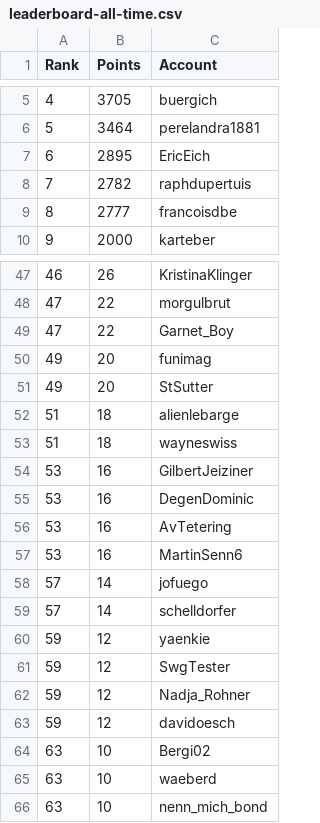
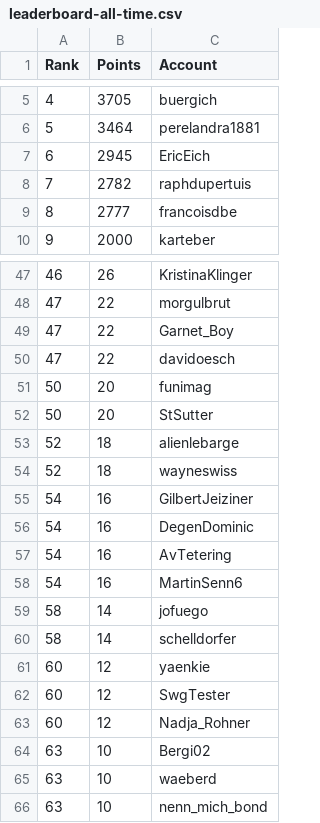
Before and after one commit to swissguesser/leaderboard, a CSV file: data/leaderboard-all-time.csv, drawn as a sheet; only a part is shown, gaps mark what is left out.

Commit message:
Add all-time leaderboard data (afternoon)

```diff
--- a/data/leaderboard-all-time.csv
+++ b/data/leaderboard-all-time.csv
@@ -6,3 +6,3 @@ Rank,Points,Account
 5,3464,perelandra1881
-6,2895,EricEich
+6,2945,EricEich
 7,2782,raphdupertuis
@@ -49,16 +49,16 @@ Rank,Points,Account
 47,22,Garnet_Boy
-49,20,funimag
-49,20,StSutter
-51,18,alienlebarge
-51,18,wayneswiss
-53,16,GilbertJeiziner
-53,16,DegenDominic
-53,16,AvTetering
-53,16,MartinSenn6
-57,14,jofuego
-57,14,schelldorfer
-59,12,yaenkie
-59,12,SwgTester
-59,12,Nadja_Rohner
-59,12,davidoesch
+47,22,davidoesch
+50,20,funimag
+50,20,StSutter
+52,18,alienlebarge
+52,18,wayneswiss
+54,16,GilbertJeiziner
+54,16,DegenDominic
+54,16,AvTetering
+54,16,MartinSenn6
+58,14,jofuego
+58,14,schelldorfer
+60,12,yaenkie
+60,12,SwgTester
+60,12,Nadja_Rohner
 63,10,Bergi02
```
